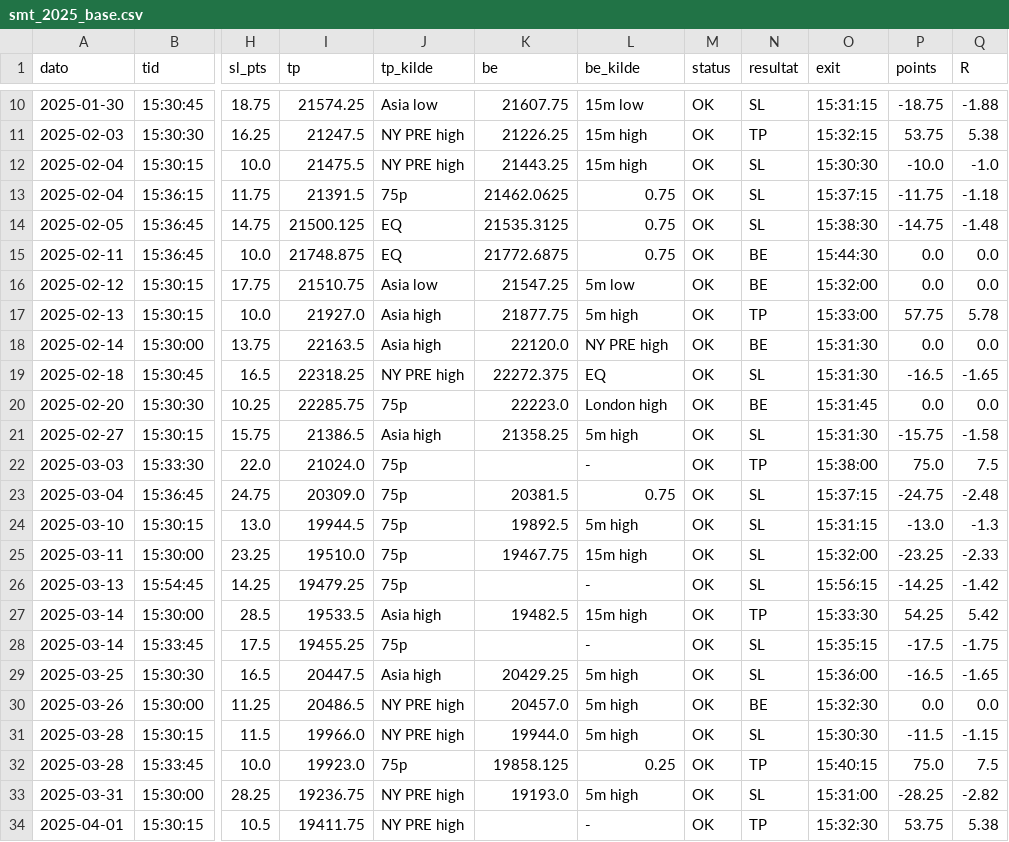
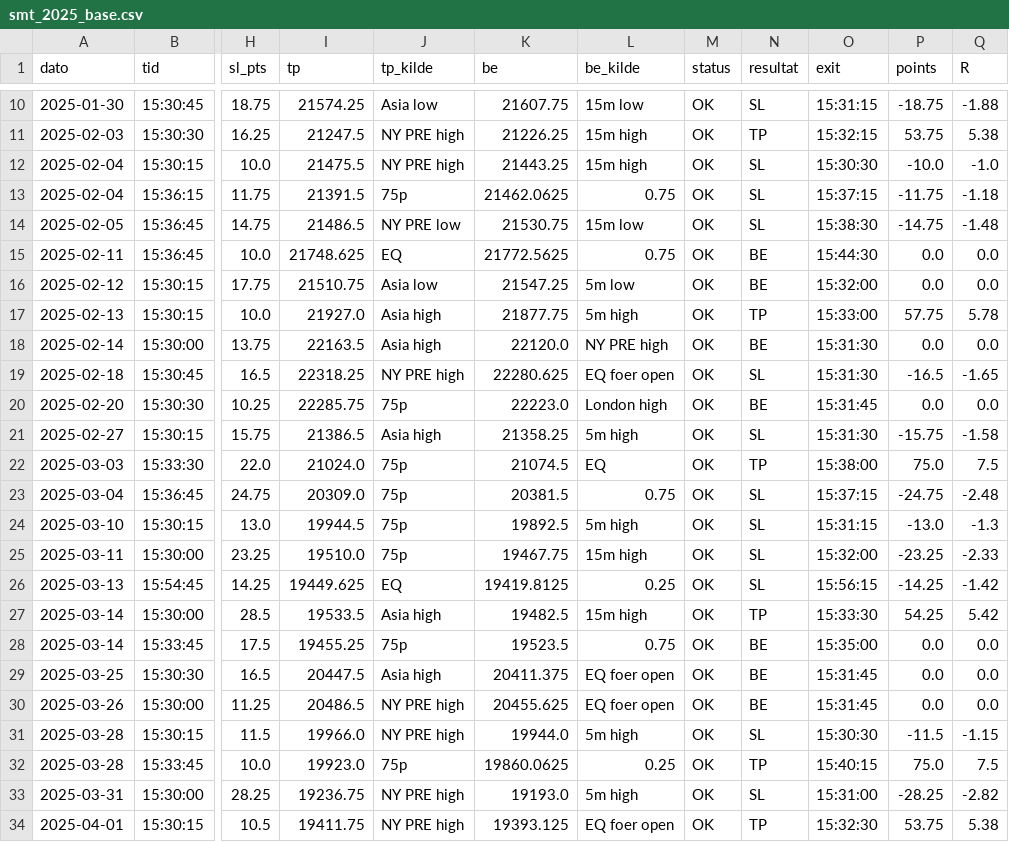
Before and after one commit to WilliamsHelbert/Budget-, a CSV file: backtest/results/smt_2025_base.csv, drawn as a sheet; only a part is shown, gaps mark what is left out; the diff covers the shown part only; the diff names each change by its address in the sheet, - before the commit and + after, or states it on an @@ line.

```diff
--- a/backtest/results/smt_2025_base.csv
+++ b/backtest/results/smt_2025_base.csv
-I14 (tp): 21500.125
+I14 (tp): 21486.5
-J14 (tp_kilde): EQ
+J14 (tp_kilde): NY PRE low
-K14 (be): 21535.3125
+K14 (be): 21530.75
-L14 (be_kilde): 0.75
+L14 (be_kilde): 15m low
-I15 (tp): 21748.875
+I15 (tp): 21748.625
-K15 (be): 21772.6875
+K15 (be): 21772.5625
-K19 (be): 22272.375
+K19 (be): 22280.625
-L19 (be_kilde): EQ
+L19 (be_kilde): EQ foer open
-K22 (be): (empty)
+K22 (be): 21074.5
-L22 (be_kilde): -
+L22 (be_kilde): EQ
-I26 (tp): 19479.25
+I26 (tp): 19449.625
-J26 (tp_kilde): 75p
+J26 (tp_kilde): EQ
-K26 (be): (empty)
+K26 (be): 19419.8125
-L26 (be_kilde): -
+L26 (be_kilde): 0.25
-K28 (be): (empty)
+K28 (be): 19523.5
-L28 (be_kilde): -
+L28 (be_kilde): 0.75
-N28:N29 (resultat): SL
+N28:N29 (resultat): BE
-O28 (exit): 15:35:15
+O28 (exit): 15:35:00
-P28 (points): -17.5
+P28 (points): 0.0
-Q28 (R): -1.75
+Q28 (R): 0.0
-K29 (be): 20429.25
+K29 (be): 20411.375
-L29:L30 (be_kilde): 5m high
+L29:L30 (be_kilde): EQ foer open
-O29 (exit): 15:36:00
+O29 (exit): 15:31:45
-P29 (points): -16.5
+P29 (points): 0.0
-Q29 (R): -1.65
+Q29 (R): 0.0
-K30 (be): 20457.0
+K30 (be): 20455.625
-O30 (exit): 15:32:30
+O30 (exit): 15:31:45
-K32 (be): 19858.125
+K32 (be): 19860.0625
-K34 (be): (empty)
+K34 (be): 19393.125
-L34 (be_kilde): -
+L34 (be_kilde): EQ foer open
```
Also changed, not shown: 130 edited cells elsewhere in this file, backtest/results/smt_2025_doji.csv, backtest/results/smt_2025_notaget.csv, 6 other files.
